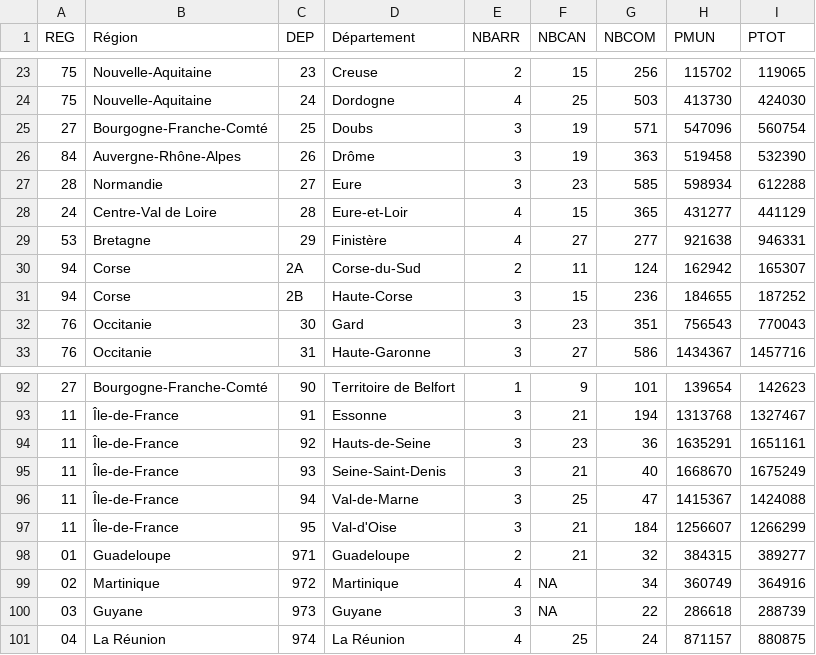
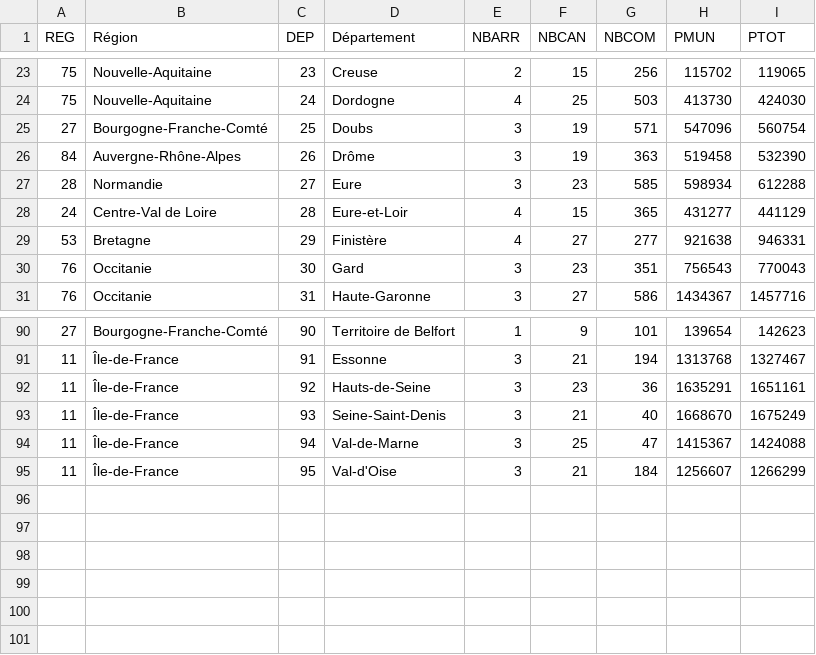
Before and after one commit to HugoSahuc/departements_tgv, a CSV file: donnees_departements.csv, drawn as a sheet; only a part is shown, gaps mark what is left out; the diff names each change by its address in the sheet, - before the commit and + after, or states it on an @@ line.

```diff
--- a/donnees_departements.csv
+++ b/donnees_departements.csv
-row 30: 94 | Corse | 2A | Corse-du-Sud | 2 | 11 | 124 | 162942 | 165307
-row 31: 94 | Corse | 2B | Haute-Corse | 3 | 15 | 236 | 184655 | 187252
-row 98: 01 | Guadeloupe | 971 | Guadeloupe | 2 | 21 | 32 | 384315 | 389277
-row 99: 02 | Martinique | 972 | Martinique | 4 | NA | 34 | 360749 | 364916
-row 100: 03 | Guyane | 973 | Guyane | 3 | NA | 22 | 286618 | 288739
-row 101: 04 | La Réunion | 974 | La Réunion | 4 | 25 | 24 | 871157 | 880875
```
Also changed, not shown: 2 other files.
